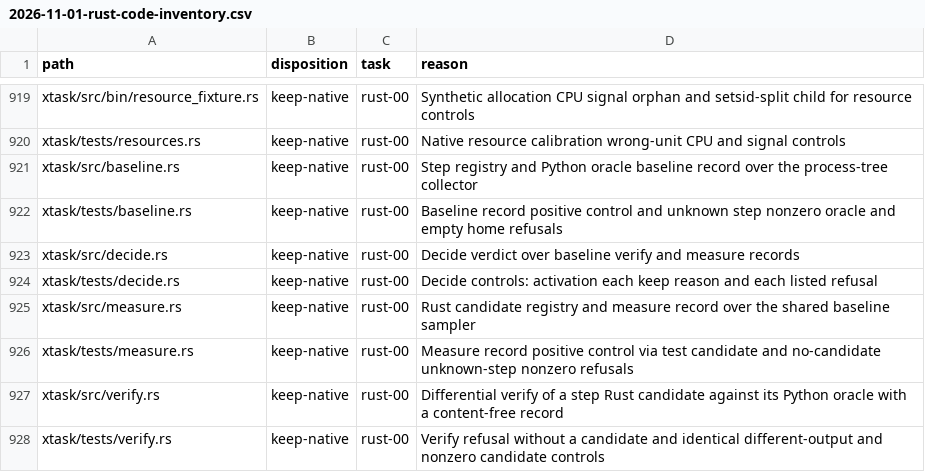
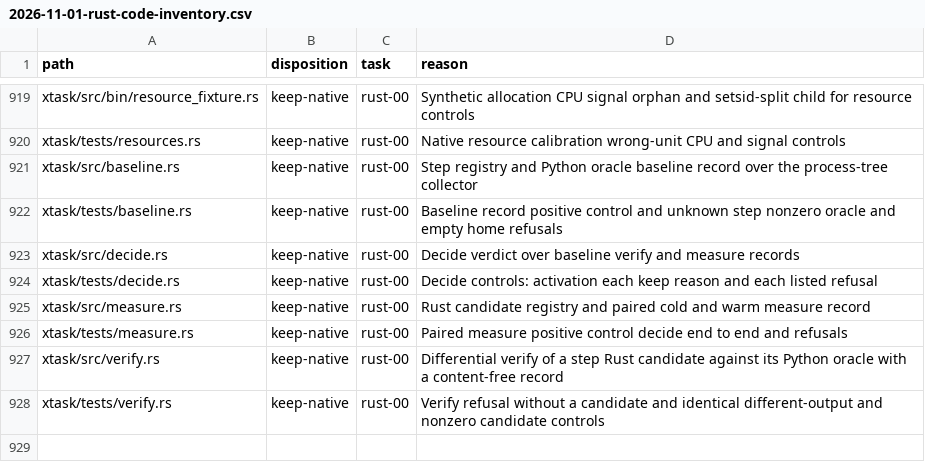
Before and after one commit to fyodoriv/careerbrew, a CSV file: docs/plans/2026-11-01-rust-code-inventory.csv, drawn as a sheet; only a part is shown, gaps mark what is left out.

```diff
--- a/docs/plans/2026-11-01-rust-code-inventory.csv
+++ b/docs/plans/2026-11-01-rust-code-inventory.csv
@@ -924,4 +924,4 @@ xtask/src/decide.rs,keep-native,rust-00,Decide verdict over baseline verify and
 xtask/tests/decide.rs,keep-native,rust-00,Decide controls: activation each keep reason and each listed refusal
-xtask/src/measure.rs,keep-native,rust-00,Rust candidate registry and measure record over the shared baseline sampler
-xtask/tests/measure.rs,keep-native,rust-00,Measure record positive control via test candidate and no-candidate unknown-step nonzero refusals
+xtask/src/measure.rs,keep-native,rust-00,Rust candidate registry and paired cold and warm measure record
+xtask/tests/measure.rs,keep-native,rust-00,Paired measure positive control decide end to end and refusals
 xtask/src/verify.rs,keep-native,rust-00,Differential verify of a step Rust candidate against its Python oracle with a content-free record
```
Also changed, not shown: 5 other files.
